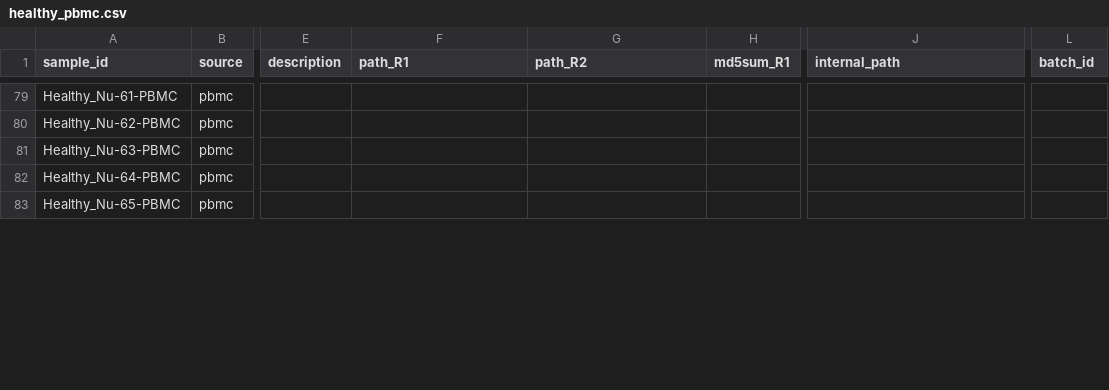
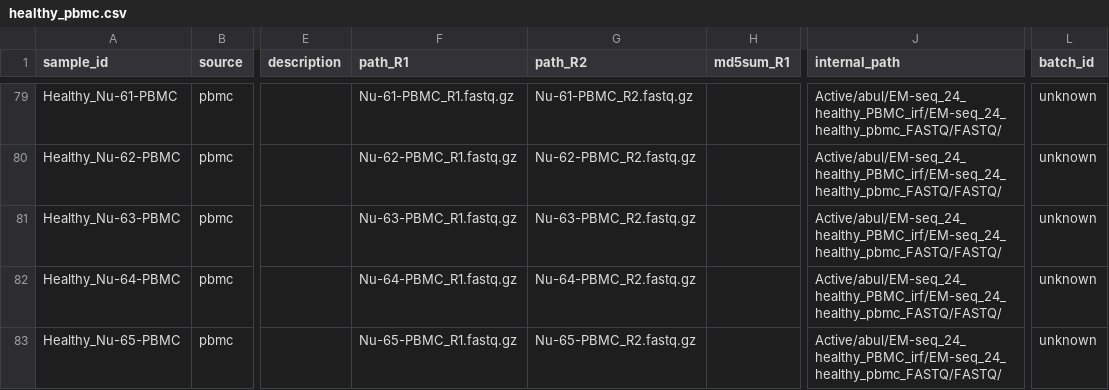
Before and after one commit to semenko/liquid-cell-atlas, a CSV file: data/internal/healthy_pbmc.csv, drawn as a sheet; only a part is shown, gaps mark what is left out; the diff covers the shown part only; the diff names each change by its address in the sheet, - before the commit and + after, or states it on an @@ line.

Commit message:
more healthy data

```diff
--- a/data/internal/healthy_pbmc.csv
+++ b/data/internal/healthy_pbmc.csv
-F79 (path_R1): (empty)
+F79 (path_R1): Nu-61-PBMC_R1.fastq.gz
-G79 (path_R2): (empty)
+G79 (path_R2): Nu-61-PBMC_R2.fastq.gz
-J79:J83 (internal_path): (empty)
+J79:J83 (internal_path): Active/abul/EM-seq_24_healthy_PBMC_irf/EM-seq_24_healthy_pbmc_FASTQ/FASTQ/
-L79:L83 (batch_id): (empty)
+L79:L83 (batch_id): unknown
-F80 (path_R1): (empty)
+F80 (path_R1): Nu-62-PBMC_R1.fastq.gz
-G80 (path_R2): (empty)
+G80 (path_R2): Nu-62-PBMC_R2.fastq.gz
-F81 (path_R1): (empty)
+F81 (path_R1): Nu-63-PBMC_R1.fastq.gz
-G81 (path_R2): (empty)
+G81 (path_R2): Nu-63-PBMC_R2.fastq.gz
-F82 (path_R1): (empty)
+F82 (path_R1): Nu-64-PBMC_R1.fastq.gz
-G82 (path_R2): (empty)
+G82 (path_R2): Nu-64-PBMC_R2.fastq.gz
-F83 (path_R1): (empty)
+F83 (path_R1): Nu-65-PBMC_R1.fastq.gz
-G83 (path_R2): (empty)
+G83 (path_R2): Nu-65-PBMC_R2.fastq.gz
```
Also changed, not shown: 136 edited cells elsewhere in this file.
